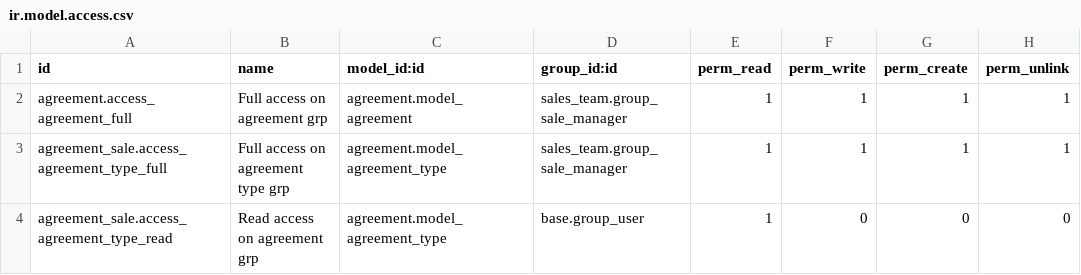
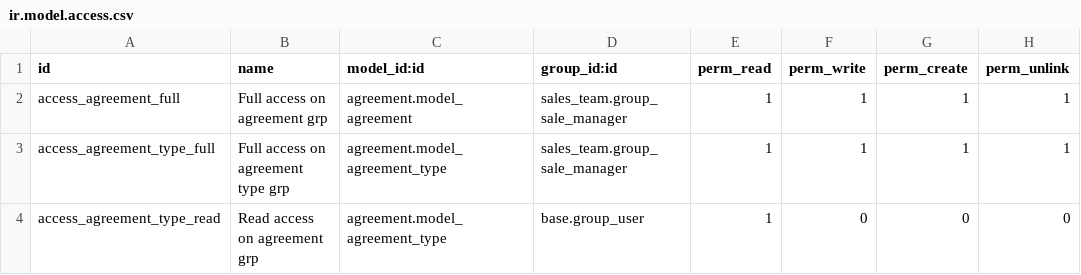
Before and after one commit to c4a8-odoo/module-oca-agreement, a CSV file: agreement_sale/security/ir.model.access.csv, drawn as a sheet.

Commit message:
[REF] agreement: Introduce readonly, user and manager role and create base for agreement_* modules

```diff
--- a/agreement_sale/security/ir.model.access.csv
+++ b/agreement_sale/security/ir.model.access.csv
@@ -1,4 +1,4 @@
 id,name,model_id:id,group_id:id,perm_read,perm_write,perm_create,perm_unlink
-agreement.access_agreement_full,Full access on agreement grp,agreement.model_agreement,sales_team.group_sale_manager,1,1,1,1
-agreement_sale.access_agreement_type_full,Full access on agreement type grp,agreement.model_agreement_type,sales_team.group_sale_manager,1,1,1,1
-agreement_sale.access_agreement_type_read,Read access on agreement grp,agreement.model_agreement_type,base.group_user,1,0,0,0
+access_agreement_full,Full access on agreement grp,agreement.model_agreement,sales_team.group_sale_manager,1,1,1,1
+access_agreement_type_full,Full access on agreement type grp,agreement.model_agreement_type,sales_team.group_sale_manager,1,1,1,1
+access_agreement_type_read,Read access on agreement grp,agreement.model_agreement_type,base.group_user,1,0,0,0
```
Also changed, not shown: agreement/security/ir.model.access.csv, 20 other files.
